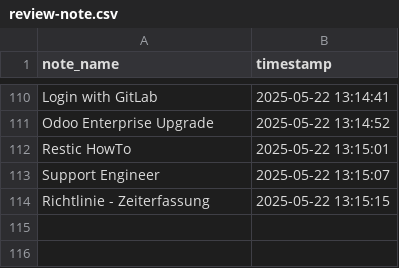
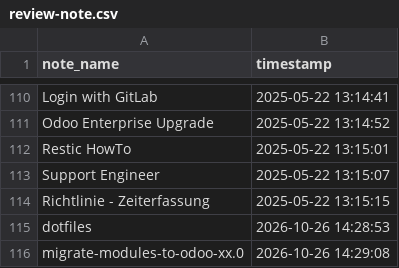
Before and after one commit to Mint-System/Wiki, a CSV file: review-note.csv, drawn as a sheet; only a part is shown, gaps mark what is left out.

```diff
--- a/review-note.csv
+++ b/review-note.csv
@@ -114 +114,3 @@ note_name,timestamp
 "Richtlinie - Zeiterfassung","2025-05-22 13:15:15"
+"dotfiles","2026-10-26 14:28:53"
+"migrate-modules-to-odoo-xx.0","2026-10-26 14:29:08"
```
Also changed, not shown: 37 other files.
